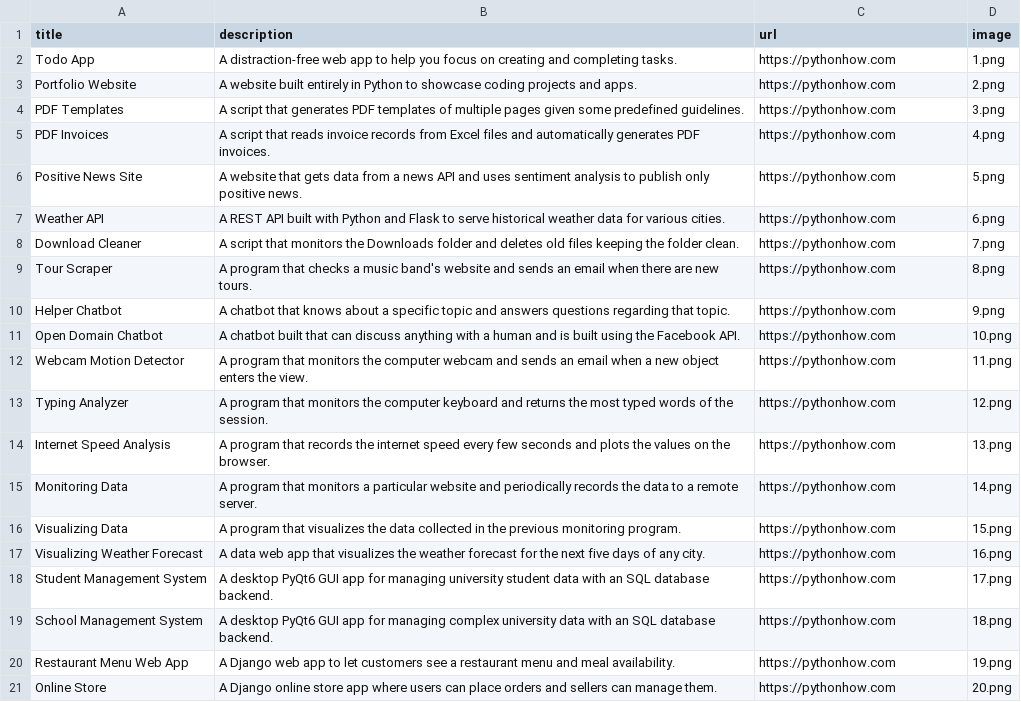
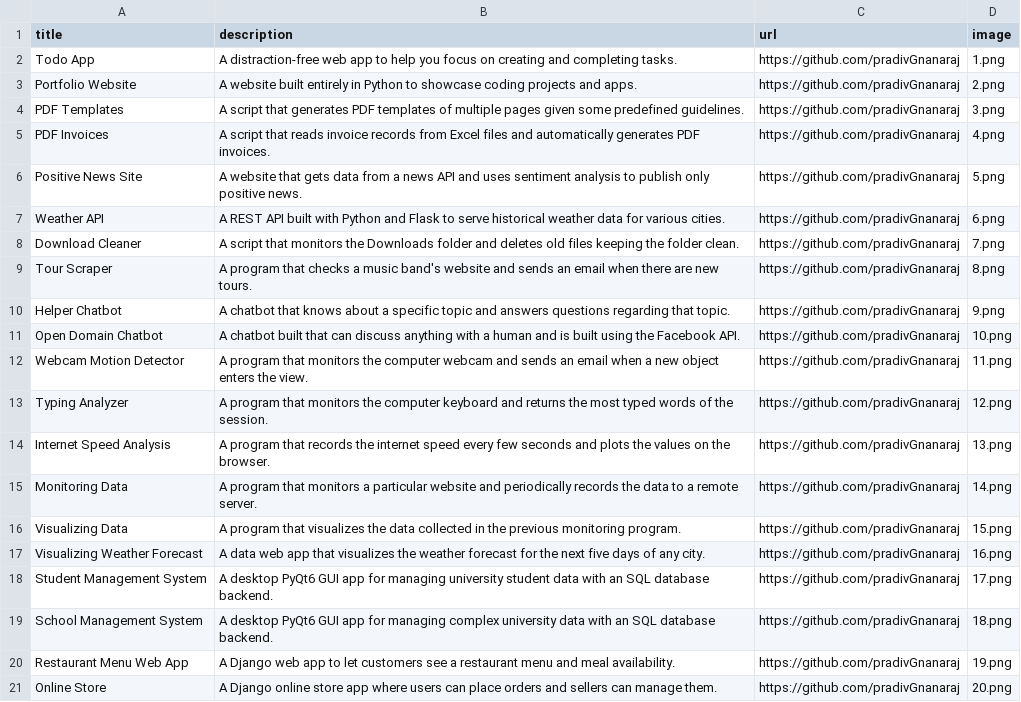
Before and after one commit to pradivGnanaraj/00_1_app2_Portfolio_PYTHON, a CSV file: data.csv, drawn as a sheet.

```diff
--- a/data.csv
+++ b/data.csv
@@ -1,21 +1,21 @@
 title;description;url;image
-Todo App;A distraction-free web app to help you focus on creating and completing tasks.;https://pythonhow.com;1.png
-Portfolio Website;A website built entirely in Python to showcase coding projects and apps.;https://pythonhow.com;2.png
-PDF Templates;A script that generates PDF templates of multiple pages given some predefined guidelines.;https://pythonhow.com;3.png
-PDF Invoices;A script that reads invoice records from Excel files and automatically generates PDF invoices.;https://pythonhow.com;4.png
-Positive News Site;A website that gets data from a news API and uses sentiment analysis to publish only positive news.;https://pythonhow.com;5.png
-Weather API;A REST API built with Python and Flask to serve historical weather data for various cities.;https://pythonhow.com;6.png
-Download Cleaner;A script that monitors the Downloads folder and deletes old files keeping the folder clean.;https://pythonhow.com;7.png
-Tour Scraper;A program that checks a music band's website and sends an email when there are new tours.;https://pythonhow.com;8.png
-Helper Chatbot;A chatbot that knows about a specific topic and answers questions regarding that topic.;https://pythonhow.com;9.png
-Open Domain Chatbot;A chatbot built that can discuss anything with a human and is built using the Facebook API.;https://pythonhow.com;10.png
-Webcam Motion Detector;A program that monitors the computer webcam and sends an email when a new object enters the view.;https://pythonhow.com;11.png
-Typing Analyzer;A program that monitors the computer keyboard and returns the most typed words of the session.;https://pythonhow.com;12.png
-Internet Speed Analysis;A program that records the internet speed every few seconds and plots the values on the browser.;https://pythonhow.com;13.png
-Monitoring Data;A program that monitors a particular website and periodically records the data to a remote server.;https://pythonhow.com;14.png
-Visualizing Data;A program that visualizes the data collected in the previous monitoring program. ;https://pythonhow.com;15.png
-Visualizing Weather Forecast;A data web app that visualizes the weather forecast for the next five days of any city.;https://pythonhow.com;16.png
-Student Management System;A desktop PyQt6 GUI app for managing university student data with an SQL database backend.;https://pythonhow.com;17.png
-School Management System;A desktop PyQt6 GUI app for managing complex university data with an SQL database backend.;https://pythonhow.com;18.png
-Restaurant Menu Web App;A Django web app to let customers see a restaurant menu and meal availability.;https://pythonhow.com;19.png
-Online Store;A Django online store app where users can place orders and sellers can manage them.;https://pythonhow.com;20.png
+Todo App;A distraction-free web app to help you focus on creating and completing tasks.;https://github.com/pradivGnanaraj;1.png
+Portfolio Website;A website built entirely in Python to showcase coding projects and apps.;https://github.com/pradivGnanaraj;2.png
+PDF Templates;A script that generates PDF templates of multiple pages given some predefined guidelines.;https://github.com/pradivGnanaraj;3.png
+PDF Invoices;A script that reads invoice records from Excel files and automatically generates PDF invoices.;https://github.com/pradivGnanaraj;4.png
+Positive News Site;A website that gets data from a news API and uses sentiment analysis to publish only positive news.;https://github.com/pradivGnanaraj;5.png
+Weather API;A REST API built with Python and Flask to serve historical weather data for various cities.;https://github.com/pradivGnanaraj;6.png
+Download Cleaner;A script that monitors the Downloads folder and deletes old files keeping the folder clean.;https://github.com/pradivGnanaraj;7.png
+Tour Scraper;A program that checks a music band's website and sends an email when there are new tours.;https://github.com/pradivGnanaraj;8.png
+Helper Chatbot;A chatbot that knows about a specific topic and answers questions regarding that topic.;https://github.com/pradivGnanaraj;9.png
+Open Domain Chatbot;A chatbot built that can discuss anything with a human and is built using the Facebook API.;https://github.com/pradivGnanaraj;10.png
+Webcam Motion Detector;A program that monitors the computer webcam and sends an email when a new object enters the view.;https://github.com/pradivGnanaraj;11.png
+Typing Analyzer;A program that monitors the computer keyboard and returns the most typed words of the session.;https://github.com/pradivGnanaraj;12.png
+Internet Speed Analysis;A program that records the internet speed every few seconds and plots the values on the browser.;https://github.com/pradivGnanaraj;13.png
+Monitoring Data;A program that monitors a particular website and periodically records the data to a remote server.;https://github.com/pradivGnanaraj;14.png
+Visualizing Data;A program that visualizes the data collected in the previous monitoring program. ;https://github.com/pradivGnanaraj;15.png
+Visualizing Weather Forecast;A data web app that visualizes the weather forecast for the next five days of any city.;https://github.com/pradivGnanaraj;16.png
+Student Management System;A desktop PyQt6 GUI app for managing university student data with an SQL database backend.;https://github.com/pradivGnanaraj;17.png
+School Management System;A desktop PyQt6 GUI app for managing complex university data with an SQL database backend.;https://github.com/pradivGnanaraj;18.png
+Restaurant Menu Web App;A Django web app to let customers see a restaurant menu and meal availability.;https://github.com/pradivGnanaraj;19.png
+Online Store;A Django online store app where users can place orders and sellers can manage them.;https://github.com/pradivGnanaraj;20.png
```
Also changed, not shown: 3 other files.
